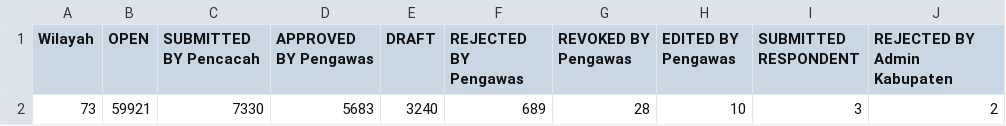
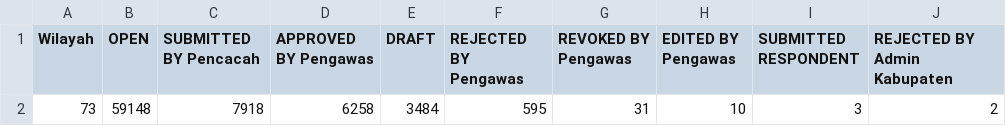
Before and after one commit to AndiAq06/scraping-fasih, a CSV file: data/ringkasan_Progres.csv, drawn as a sheet.

```diff
--- a/data/ringkasan_Progres.csv
+++ b/data/ringkasan_Progres.csv
@@ -1,2 +1,2 @@
 Wilayah,OPEN,SUBMITTED BY Pencacah,APPROVED BY Pengawas,DRAFT,REJECTED BY Pengawas,REVOKED BY Pengawas,EDITED BY Pengawas,SUBMITTED RESPONDENT,REJECTED BY Admin Kabupaten
-73,59921,7330,5683,3240,689,28,10,3,2
+73,59148,7918,6258,3484,595,31,10,3,2
```
Also changed, not shown: dashboard_scraped_data.csv, 2 other files.
